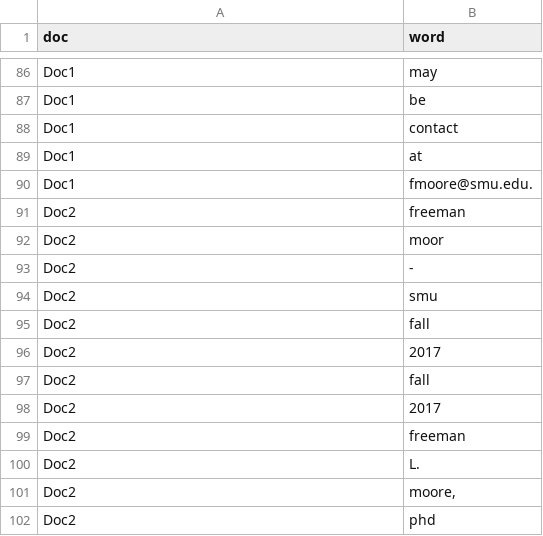
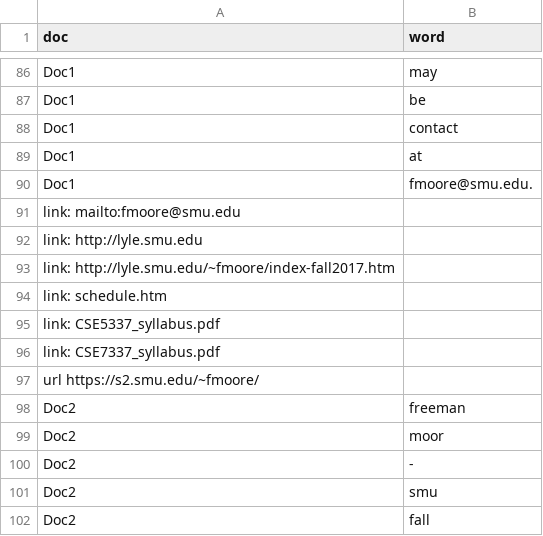
Before and after one commit to AlexHenkel/WebScraper, a CSV file: data.csv, drawn as a sheet; only a part is shown, gaps mark what is left out; the shorter side is filled out with more unchanged rows; the diff covers the shown part only.

Commit message:
Get links as text for further manipulation

```diff
--- a/data.csv
+++ b/data.csv
@@ -90,2 +90,9 @@ Doc1,at
 Doc1,fmoore@smu.edu.
+link: mailto:fmoore@smu.edu
+link: http://lyle.smu.edu
+link: http://lyle.smu.edu/~fmoore/index-fall2017.htm
+link: schedule.htm
+link: CSE5337_syllabus.pdf
+link: CSE7337_syllabus.pdf
+url https://s2.smu.edu/~fmoore/
 Doc2,freeman
```
Also changed, not shown: 17 added rows elsewhere in this file, 2 other files.
